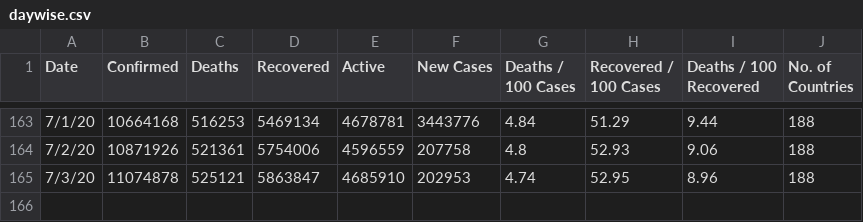
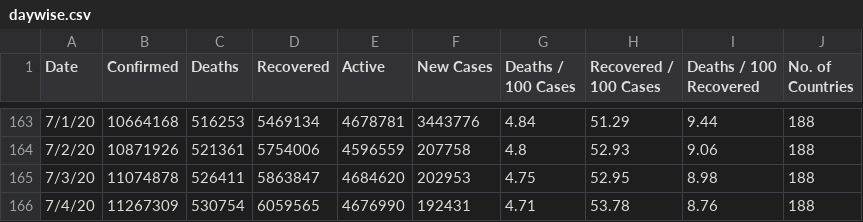
Before and after one commit to pallavi176/Covid-19-Preprocessed-Dataset, a CSV file: preprocessed/daywise.csv, drawn as a sheet; only a part is shown, gaps mark what is left out.

```diff
--- a/preprocessed/daywise.csv
+++ b/preprocessed/daywise.csv
@@ -164,2 +164,3 @@ Date,Confirmed,Deaths,Recovered,Active,New Cases,Deaths / 100 Cases,Recovered /
 7/2/20,10871926,521361,5754006,4596559,207758,4.8,52.93,9.06,188
-7/3/20,11074878,525121,5863847,4685910,202953,4.74,52.95,8.96,188
+7/3/20,11074878,526411,5863847,4684620,202953,4.75,52.95,8.98,188
+7/4/20,11267309,530754,6059565,4676990,192431,4.71,53.78,8.76,188
```
Also changed, not shown: preprocessed/countrywise.csv, 2 other files.
